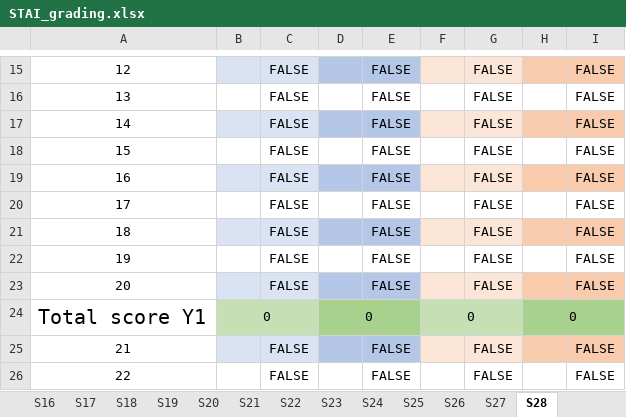
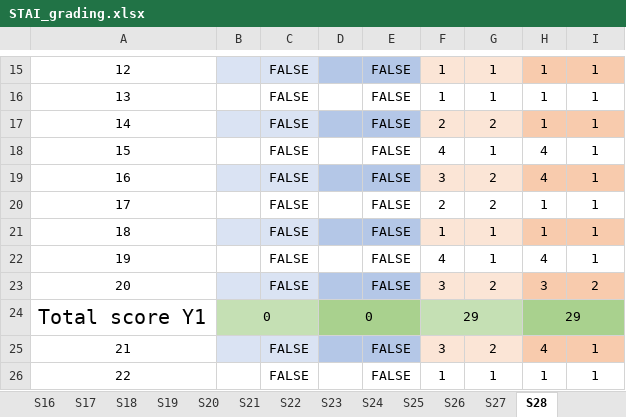
Before and after one commit to annejooyun/MASTER-eeg-stress-det, an Excel workbook: Data/STAI_grading.xlsx, sheet S28, drawn as a sheet; only a part is shown, gaps mark what is left out; values as stored, in another font and other column widths than the file's, no borders; the diff covers the shown part only; the diff names each change by its address in the sheet, - before the commit and + after, or states it on an @@ line.

```diff
--- a/Data/STAI_grading.xlsx (sheet S28)
+++ b/Data/STAI_grading.xlsx (sheet S28)
-F15:F16: (empty)
+F15:F16: 1
-G15:G16: FALSE
+G15:G16: 1
-H15:H17: (empty)
+H15:H17: 1
-I15:I22: FALSE
+I15:I22: 1
-F17: (empty)
+F17: 2
-G17: FALSE
+G17: 2
-F18: (empty)
+F18: 4
-G18: FALSE
+G18: 1
-H18:H19: (empty)
+H18:H19: 4
-F19: (empty)
+F19: 3
-G19:G20: FALSE
+G19:G20: 2
-F20: (empty)
+F20: 2
-H20:H21: (empty)
+H20:H21: 1
-F21: (empty)
+F21: 1
-G21:G22: FALSE
+G21:G22: 1
-F22: (empty)
+F22: 4
-H22: (empty)
+H22: 4
-F23: (empty)
+F23: 3
-G23: FALSE
+G23: 2
-H23: (empty)
+H23: 3
-I23: FALSE
+I23: 2
-F24: 0
+F24: 29
-H24: 0
+H24: 29
-F25: (empty)
+F25: 3
-G25: FALSE
+G25: 2
-H25: (empty)
+H25: 4
-I25:I26: FALSE
+I25:I26: 1
-F26: (empty)
+F26: 1
-G26: FALSE
+G26: 1
-H26: (empty)
+H26: 1
```
Also changed, not shown: 119 edited cells elsewhere in this sheet, sheet Rating 1-10.
